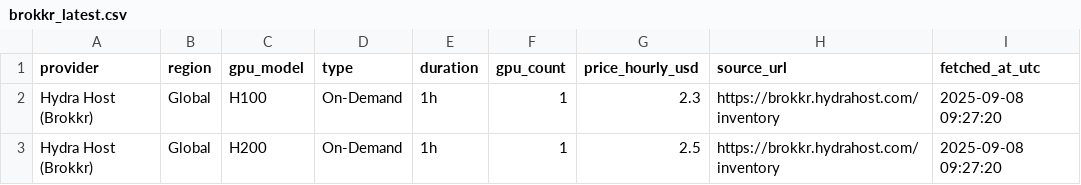
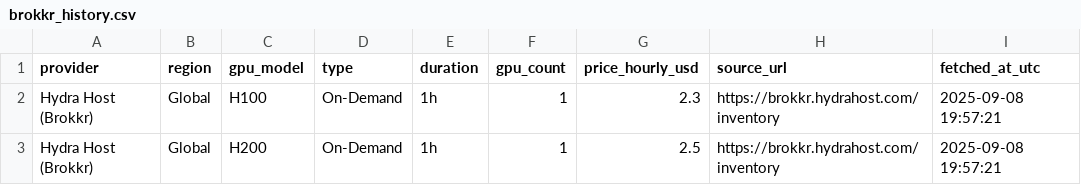
Before and after one commit to evieculloty9/gpu-price-iq, a CSV file: docs/data/history/brokkr_history.csv (was docs/data/latest/brokkr_latest.csv), drawn as a sheet.

```diff
--- a/docs/data/latest/brokkr_latest.csv
+++ b/docs/data/history/brokkr_history.csv
@@ -1,3 +1,3 @@
 provider,region,gpu_model,type,duration,gpu_count,price_hourly_usd,source_url,fetched_at_utc
-Hydra Host (Brokkr),Global,H100,On-Demand,1h,1,2.3,https://brokkr.hydrahost.com/inventory,2025-09-08 09:27:20
-Hydra Host (Brokkr),Global,H200,On-Demand,1h,1,2.5,https://brokkr.hydrahost.com/inventory,2025-09-08 09:27:20
+Hydra Host (Brokkr),Global,H100,On-Demand,1h,1,2.3,https://brokkr.hydrahost.com/inventory,2025-09-08 19:57:21
+Hydra Host (Brokkr),Global,H200,On-Demand,1h,1,2.5,https://brokkr.hydrahost.com/inventory,2025-09-08 19:57:21
```
Also changed, not shown: docs/data/history/crusoecloud_history.csv, docs/data/history/lambda_labs_history.csv, 16 other files.
